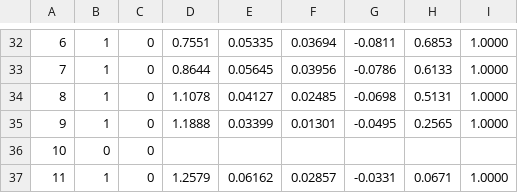
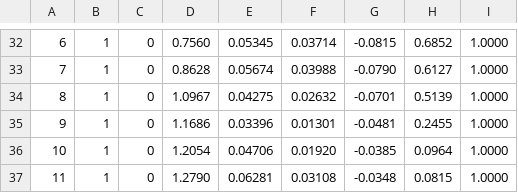
Before and after one commit to PradeepkrishnaGM/foil-lab, a CSV file: src/foil_lab/data/reference/xfoil/E387_Re50000_N160.csv, drawn as a sheet; only a part is shown, gaps mark what is left out; the diff covers the shown part only; the diff names each change by its address in the sheet, - before the commit and + after, or states it on an @@ line.

```diff
--- a/src/foil_lab/data/reference/xfoil/E387_Re50000_N160.csv
+++ b/src/foil_lab/data/reference/xfoil/E387_Re50000_N160.csv
-D32: 0.7551
+D32: 0.7560
-E32: 0.05335
+E32: 0.05345
-F32: 0.03694
+F32: 0.03714
-G32: -0.0811
+G32: -0.0815
-H32: 0.6853
+H32: 0.6852
-D33: 0.8644
+D33: 0.8628
-E33: 0.05645
+E33: 0.05674
-F33: 0.03956
+F33: 0.03988
-G33: -0.0786
+G33: -0.0790
-H33: 0.6133
+H33: 0.6127
-D34: 1.1078
+D34: 1.0967
-E34: 0.04127
+E34: 0.04275
-F34: 0.02485
+F34: 0.02632
-G34: -0.0698
+G34: -0.0701
-H34: 0.5131
+H34: 0.5139
-D35: 1.1888
+D35: 1.1686
-E35: 0.03399
+E35: 0.03396
-G35: -0.0495
+G35: -0.0481
-H35: 0.2565
+H35: 0.2455
-B36: 0
+B36: 1
-D36: (empty)
+D36: 1.2054
-E36: (empty)
+E36: 0.04706
-F36: (empty)
+F36: 0.01920
-G36: (empty)
+G36: -0.0385
-H36: (empty)
+H36: 0.0964
-I36: (empty)
+I36: 1.0000
-D37: 1.2579
+D37: 1.2790
-E37: 0.06162
+E37: 0.06281
-F37: 0.02857
+F37: 0.03108
-G37: -0.0331
+G37: -0.0348
-H37: 0.0671
+H37: 0.0815
```
Also changed, not shown: 111 edited cells elsewhere in this file, src/foil_lab/data/reference/xfoil/E387_Re1000000_N160.csv, src/foil_lab/data/reference/xfoil/E387_Re100000_N160.csv, 40 other files.
